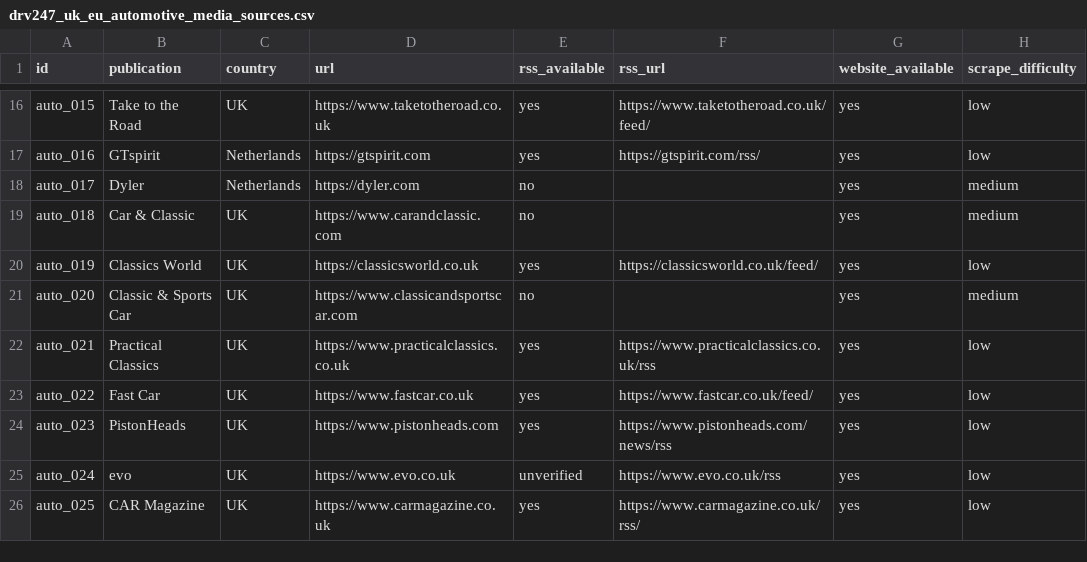
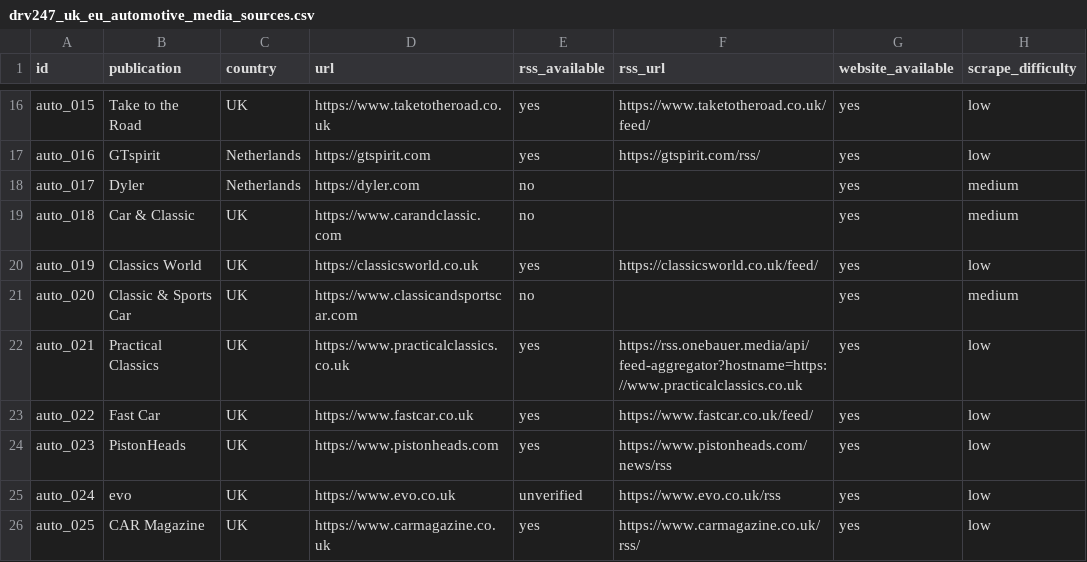
Before and after one commit to CCWILLDRV247/DRV247Editorial, a CSV file: config/drv247_uk_eu_automotive_media_sources.csv, drawn as a sheet; only a part is shown, gaps mark what is left out; the diff names each change by its address in the sheet, - before the commit and + after, or states it on an @@ line.

Commit message:
Fetch Autocar and Top Gear with a browser user-agent
Custom crawler tokens 202/403 those titles. Point Practical Classics at Bauer’s live RSS aggregator.

```diff
--- a/config/drv247_uk_eu_automotive_media_sources.csv
+++ b/config/drv247_uk_eu_automotive_media_sources.csv
-F22 (rss_url): https://www.practicalclassics.co.uk/rss
+F22 (rss_url): https://rss.onebauer.media/api/feed-aggregator?hostname=https://www.practicalclassics.co.uk
```
Also changed, not shown: 4 other files.
